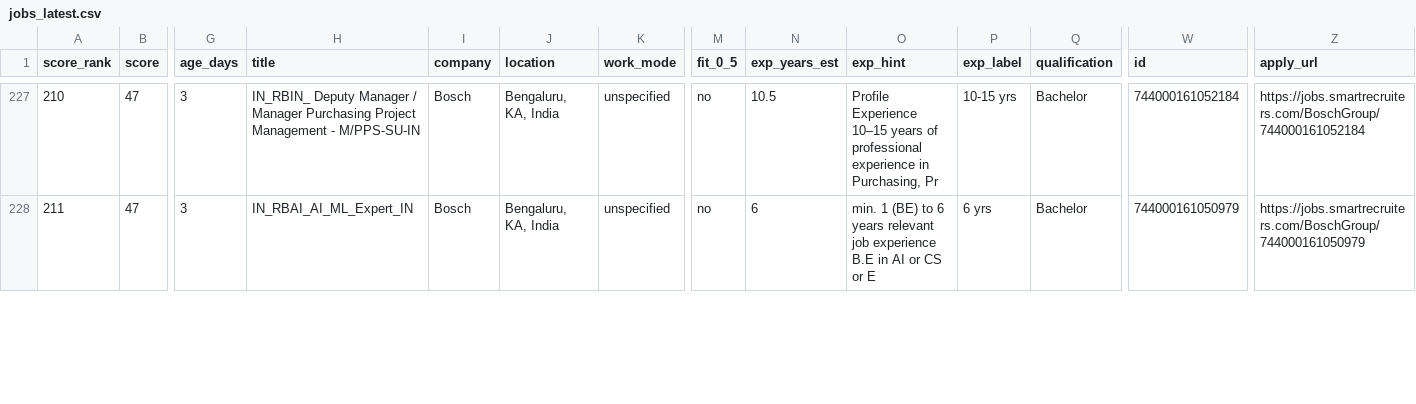
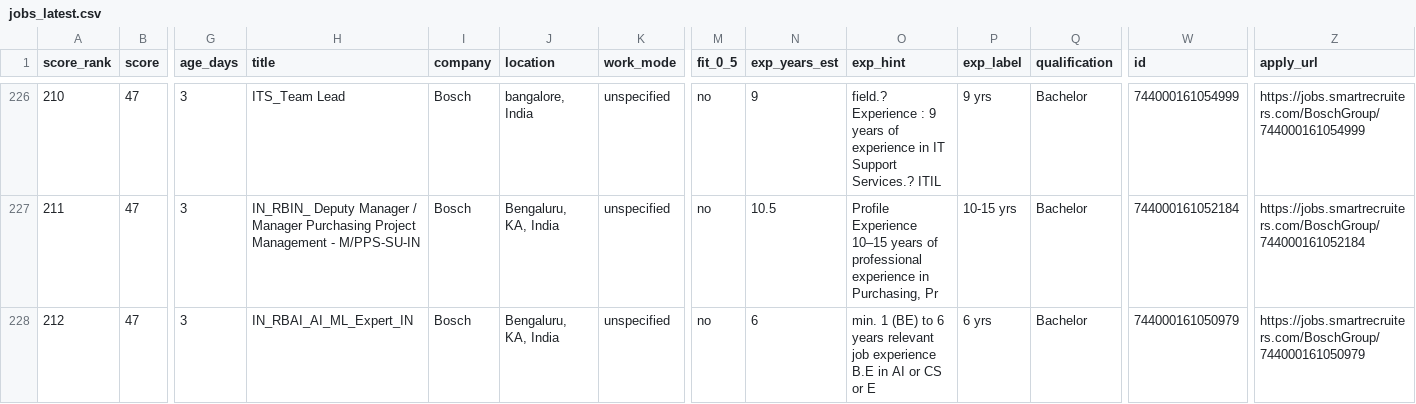
Before and after one commit to SERVE-Connect/serve-job-collector, a CSV file: daily/today/jobs_latest.csv, drawn as a sheet; only a part is shown, gaps mark what is left out; addresses are those after the commit; rows hold the shown columns only; the diff covers the shown part only; the diff names each change by its address in the sheet, - before the commit and + after, or states it on an @@ line.

```diff
--- a/daily/today/jobs_latest.csv
+++ b/daily/today/jobs_latest.csv
-H226 (title): IN_RBIN_ Deputy Manager / Manager Purchasing Project Management - M/PPS-SU-IN
+H226 (title): ITS_Team Lead
-J226 (location): Bengaluru, KA, India
+J226 (location): bangalore, India
-N226 (exp_years_est): 10.5
+N226 (exp_years_est): 9
-O226 (exp_hint): Profile Experience 10–15 years of professional experience in Purchasing, Pr
+O226 (exp_hint): field.? Experience : 9 years of experience in IT Support Services.? ITIL
-P226 (exp_label): 10-15 yrs
+P226 (exp_label): 9 yrs
-W226 (id): 744000161052184
+W226 (id): 744000161054999
-Z226 (apply_url): https://jobs.smartrecruiters.com/BoschGroup/744000161052184
+Z226 (apply_url): https://jobs.smartrecruiters.com/BoschGroup/744000161054999
-H227 (title): IN_RBAI_AI_ML_Expert_IN
+H227 (title): IN_RBIN_ Deputy Manager / Manager Purchasing Project Management - M/PPS-SU-IN
-N227 (exp_years_est): 6
+N227 (exp_years_est): 10.5
-O227 (exp_hint): min. 1 (BE) to 6 years relevant job experience B.E in AI or CS or E
+O227 (exp_hint): Profile Experience 10–15 years of professional experience in Purchasing, Pr
-P227 (exp_label): 6 yrs
+P227 (exp_label): 10-15 yrs
-W227 (id): 744000161050979
+W227 (id): 744000161052184
-Z227 (apply_url): https://jobs.smartrecruiters.com/BoschGroup/744000161050979
+Z227 (apply_url): https://jobs.smartrecruiters.com/BoschGroup/744000161052184
+row 228: 212 | 47 | 3 | IN_RBAI_AI_ML_Expert_IN | Bosch | Bengaluru, KA, India | unspecified | no | 6 | min. 1 (BE) to 6 years relevant job experience B.E in AI or CS or E | 6 yrs | Bachelor | 744000161050979 | https://jobs.smartrecruiters.com/BoschGroup/744000161050979
```
Also changed, not shown: 1 removed row and 96 edited cells elsewhere in this file, 37 other files.
